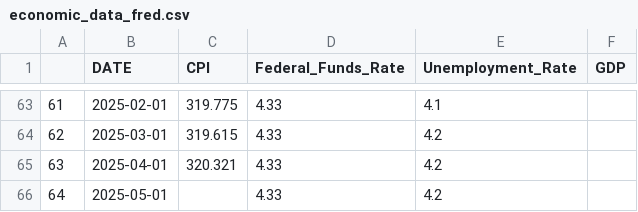
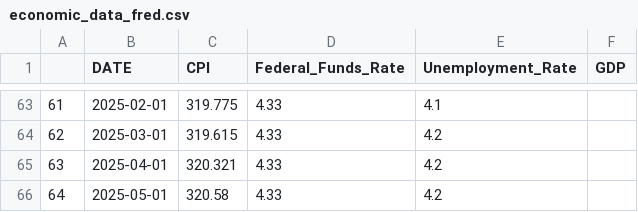
Before and after one commit to joshlai/NTU-Project-Data-Science-AI, a CSV file: data/economic_data_fred.csv, drawn as a sheet; only a part is shown, gaps mark what is left out.

Commit message:
refactored data download scripts

```diff
--- a/data/economic_data_fred.csv
+++ b/data/economic_data_fred.csv
@@ -65,2 +65,2 @@
 63,2025-04-01,320.321,4.33,4.2,
-64,2025-05-01,,4.33,4.2,
+64,2025-05-01,320.58,4.33,4.2,
```
Also changed, not shown: 34 other files.
